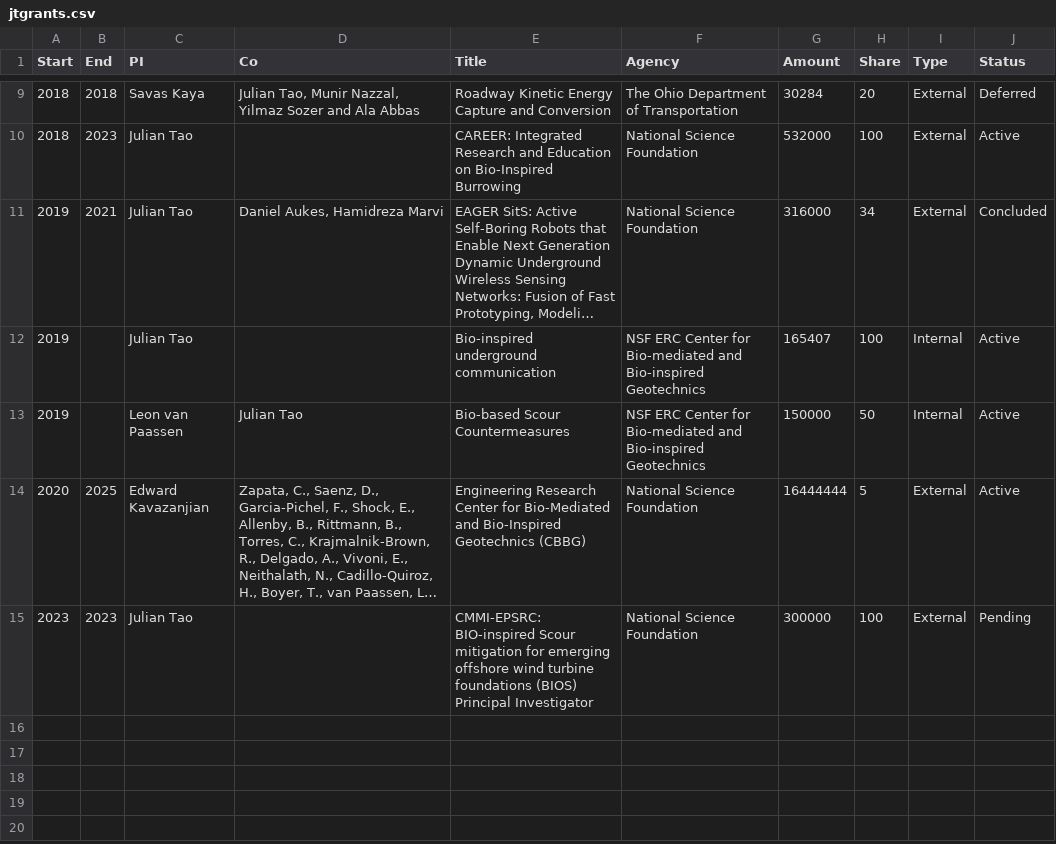
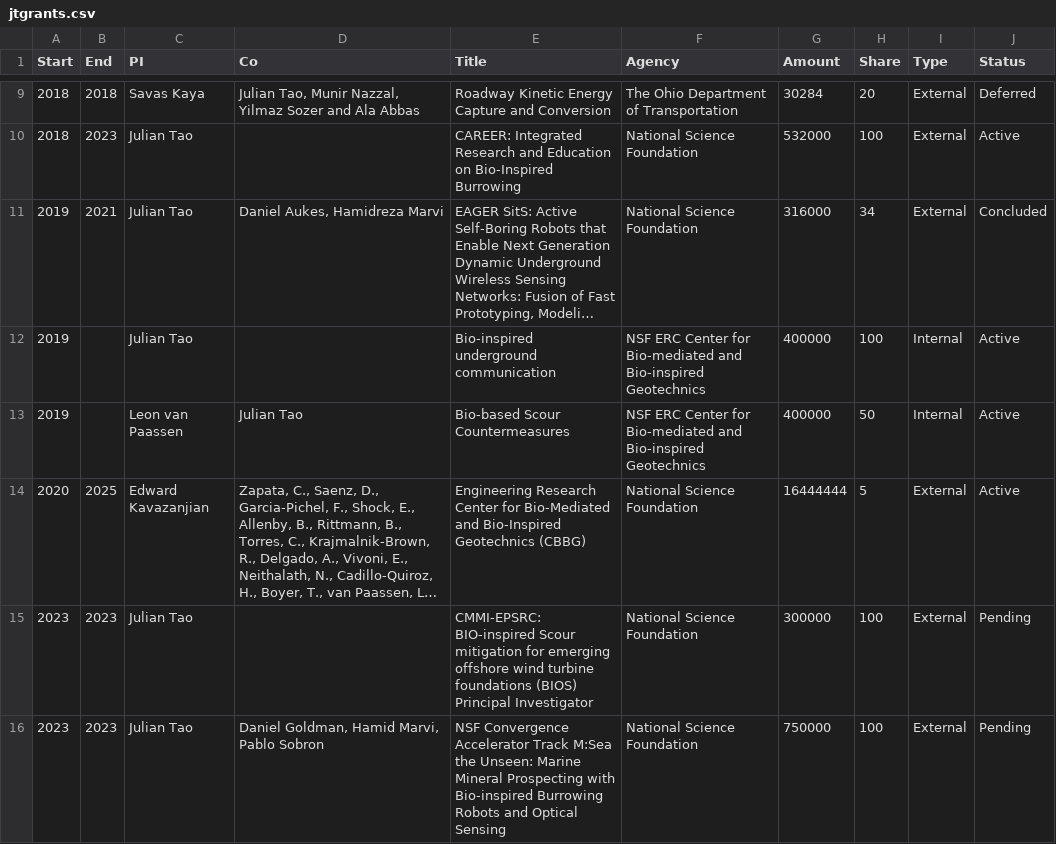
Before and after one commit to juliantao/jtaocv, a CSV file: data/jtgrants.csv, drawn as a sheet; only a part is shown, gaps mark what is left out; long unchanged cells end in …; the diff names each change by its address in the sheet, - before the commit and + after, or states it on an @@ line.

```diff
--- a/data/jtgrants.csv
+++ b/data/jtgrants.csv
-G12 (Amount): 165407
+G12 (Amount): 400000
-G13 (Amount): 150000
+G13 (Amount): 400000
+row 16: 2023 | 2023 | Julian Tao | Daniel Goldman, Hamid Marvi, Pablo Sobron | NSF Convergence Accelerator Track M:Sea the Unseen: Marine Mineral Prospecting with Bio-inspired Burrowing Robots and Optical Sensing | National Science Foundation | 750000 | 100 | External | Pending
```
Also changed, not shown: data/jtreviews.csv, data/jtstudents.csv, 10 other files.
